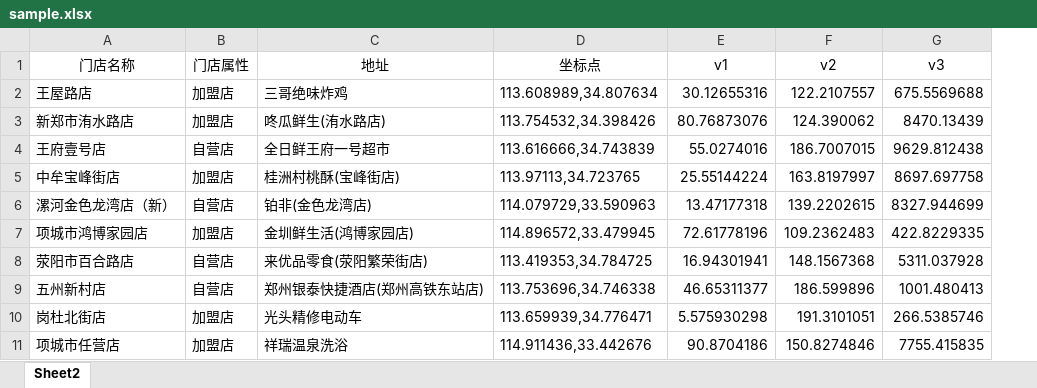
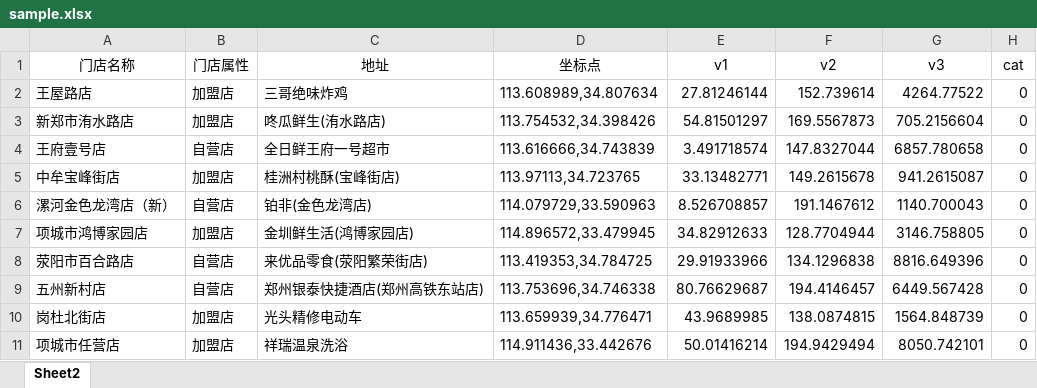
Before and after one commit to MarkShawn2020/excel-visualization, an Excel workbook: public/data/sheets/sample.xlsx, sheet Sheet2, drawn as a sheet; only a part is shown; values as stored, in another font and other column widths than the file's, no borders; the diff covers the shown part only; the diff names each change by its address in the sheet, - before the commit and + after, or states it on an @@ line.

Commit message:
fixed valueColIndex

```diff
--- a/public/data/sheets/sample.xlsx (sheet Sheet2)
+++ b/public/data/sheets/sample.xlsx (sheet Sheet2)
+column H (cat), rows 2-11: all 0
-E2 (v1): 30.12655316
+E2 (v1): 27.81246144
-F2 (v2): 122.2107557
+F2 (v2): 152.739614
-G2 (v3): 675.5569688
+G2 (v3): 4264.77522
-E3 (v1): 80.76873076
+E3 (v1): 54.81501297
-F3 (v2): 124.390062
+F3 (v2): 169.5567873
-G3 (v3): 8470.13439
+G3 (v3): 705.2156604
-E4 (v1): 55.0274016
+E4 (v1): 3.491718574
-F4 (v2): 186.7007015
+F4 (v2): 147.8327044
-G4 (v3): 9629.812438
+G4 (v3): 6857.780658
-E5 (v1): 25.55144224
+E5 (v1): 33.13482771
-F5 (v2): 163.8197997
+F5 (v2): 149.2615678
-G5 (v3): 8697.697758
+G5 (v3): 941.2615087
-E6 (v1): 13.47177318
+E6 (v1): 8.526708857
-F6 (v2): 139.2202615
+F6 (v2): 191.1467612
-G6 (v3): 8327.944699
+G6 (v3): 1140.700043
-E7 (v1): 72.61778196
+E7 (v1): 34.82912633
-F7 (v2): 109.2362483
+F7 (v2): 128.7704944
-G7 (v3): 422.8229335
+G7 (v3): 3146.758805
-E8 (v1): 16.94301941
+E8 (v1): 29.91933966
-F8 (v2): 148.1567368
+F8 (v2): 134.1296838
-G8 (v3): 5311.037928
+G8 (v3): 8816.649396
-E9 (v1): 46.65311377
+E9 (v1): 80.76629687
-F9 (v2): 186.599896
+F9 (v2): 194.4146457
-G9 (v3): 1001.480413
+G9 (v3): 6449.567428
-E10 (v1): 5.575930298
+E10 (v1): 43.9689985
-F10 (v2): 191.3101051
+F10 (v2): 138.0874815
-G10 (v3): 266.5385746
+G10 (v3): 1564.848739
-E11 (v1): 90.8704186
+E11 (v1): 50.01416214
-F11 (v2): 150.8274846
+F11 (v2): 194.9429494
-G11 (v3): 7755.415835
+G11 (v3): 8050.742101
```
Also changed, not shown: 516 edited cells elsewhere in this sheet, 8 other files.
